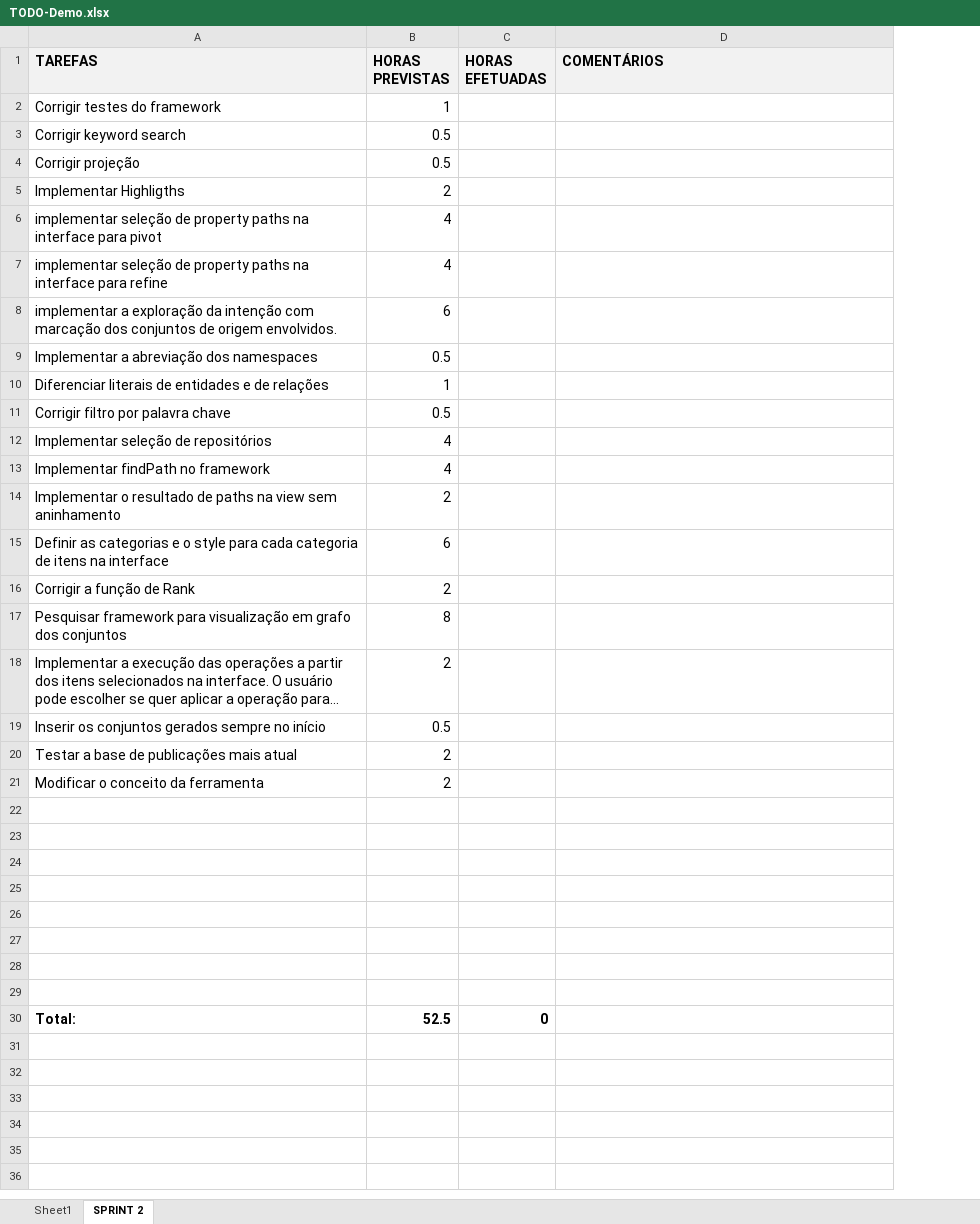
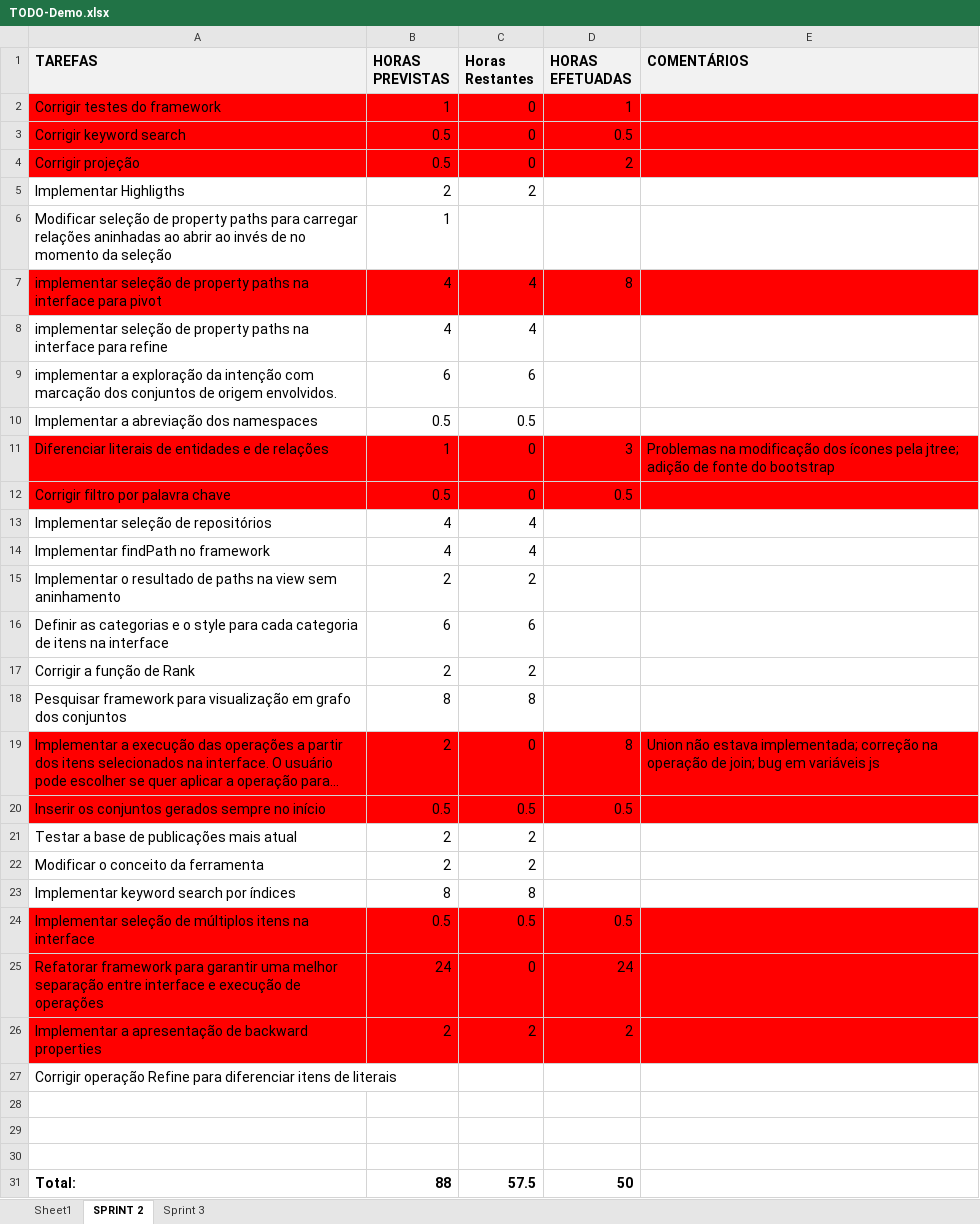
Before and after one commit to trnunes/xplain, an Excel workbook: TODO-Demo.xlsx, sheet SPRINT 2, drawn as a sheet; long unchanged cells end in …; values as stored, in another font and other column widths than the file's, no borders; removed rows and columns are numbered as before the commit, all else as after; the diff names each change by its address in the sheet, - before the commit and + after, or states it on an @@ line.

```diff
--- a/TODO-Demo.xlsx (sheet SPRINT 2)
+++ b/TODO-Demo.xlsx (sheet SPRINT 2)
+sheet tab: Sprint 3
+column C (Horas Restantes), rows 2-5: 0 | 0 | 0 | 2; rows 7-22: 4 | 4 | 6 | 0.5 | 0 | 0 | 4 | 4 | 2 | 6 | 2 | 8 | 0 | 0.5 | 2 | 2; row 31: 57.5
-A2:B4 fill: none
+A2:B4 fill: #FF0000
-D2 (HORAS EFETUADAS): (empty)
+D2 (HORAS EFETUADAS): 1
-D2:E4 fill: none
+D2:E4 fill: #FF0000
-D3 (HORAS EFETUADAS): (empty)
+D3 (HORAS EFETUADAS): 0.5
-D4 (HORAS EFETUADAS): (empty)
+D4 (HORAS EFETUADAS): 2
+row 6: Modificar seleção de property paths para carregar relações aninhadas ao abrir ao invés de no momento da seleção | 1
-A7:B7 fill: none
+A7:B7 fill: #FF0000
-D7 (HORAS EFETUADAS): (empty)
+D7 (HORAS EFETUADAS): 8
-D7:E7 fill: none
+D7:E7 fill: #FF0000
-A11:B12 fill: none
+A11:B12 fill: #FF0000
-D11 (HORAS EFETUADAS): (empty)
+D11 (HORAS EFETUADAS): 3
-D11:E12 fill: none
+D11:E12 fill: #FF0000
-E11 (COMENTÁRIOS): (empty)
+E11 (COMENTÁRIOS): Problemas na modificação dos ícones pela jtree; adição de fonte do bootstrap
-D12 (HORAS EFETUADAS): (empty)
+D12 (HORAS EFETUADAS): 0.5
-A19:B20 fill: none
+A19:B20 fill: #FF0000
-D19 (HORAS EFETUADAS): (empty)
+D19 (HORAS EFETUADAS): 8
-D19:E20 fill: none
+D19:E20 fill: #FF0000
-E19 (COMENTÁRIOS): (empty)
+E19 (COMENTÁRIOS): Union não estava implementada; correção na operação de join; bug em variáveis js
-D20 (HORAS EFETUADAS): (empty)
+D20 (HORAS EFETUADAS): 0.5
+row 23: Implementar keyword search por índices | 8 | 8
+row 24: Implementar seleção de múltiplos itens na interface | 0.5 | 0.5 | 0.5
+row 25: Refatorar framework para garantir uma melhor separação entre interface e execução de operações | 24 | 0 | 24
+row 26: Implementar a apresentação de backward properties | 2 | 2 | 2
+row 27: Corrigir operação Refine para diferenciar itens de literais
-row 25: (empty)
-row 26: (empty)
-row 27: (empty)
-row 28: (empty)
-row 29: (empty)
-B31 (HORAS PREVISTAS): 52.5
+B31 (HORAS PREVISTAS): 88
-D31 (HORAS EFETUADAS): 0
+D31 (HORAS EFETUADAS): 50
```
Also changed, not shown: 27 other files.
